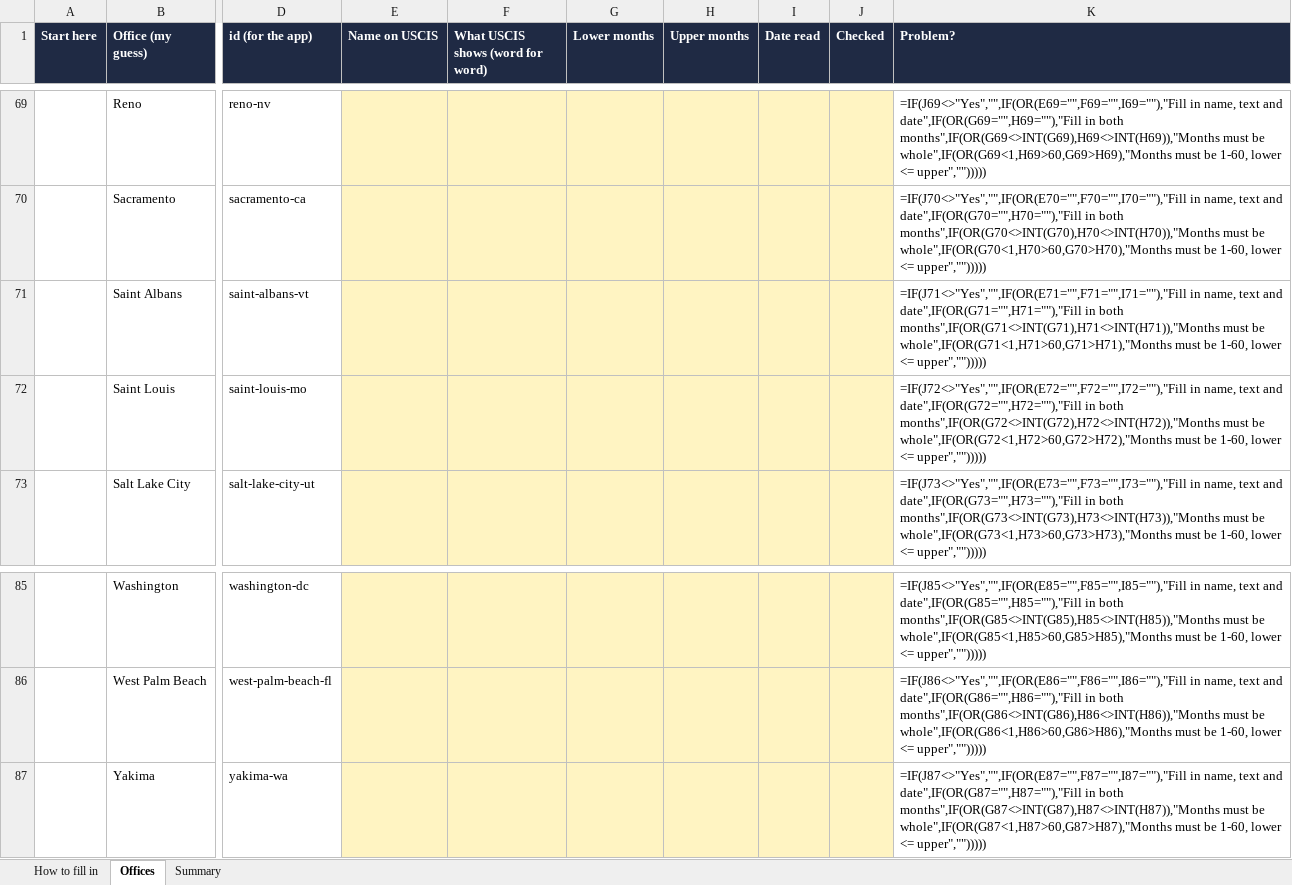
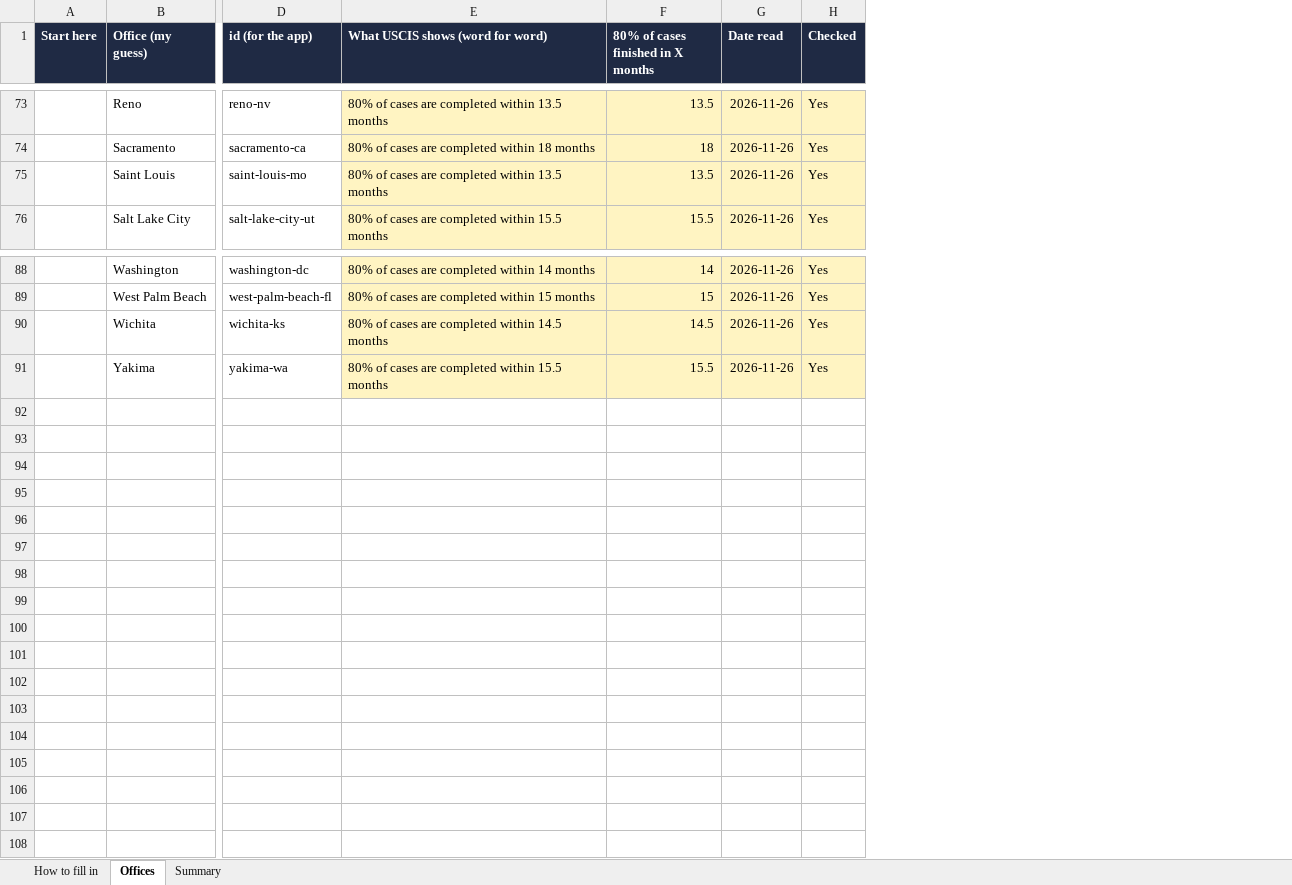
Before and after one commit to scoakley23/pathways-usa-app-data, an Excel workbook: docs/review/n400-field-offices.xlsx, sheet Offices, drawn as a sheet; only a part is shown, gaps mark what is left out; values as stored, in another font and other column widths than the file's, no borders; formulas without a stored value are shown as written; charts and pictures and conditional formats not drawn; removed rows and columns are numbered as before the commit, all else as after; rows hold the shown columns only; the diff covers the shown part only; the diff names each change by its address in the sheet, - before the commit and + after, or states it on an @@ line.

```diff
--- a/docs/review/n400-field-offices.xlsx (sheet Offices)
+++ b/docs/review/n400-field-offices.xlsx (sheet Offices)
-column E (Name on USCIS), empty
-column F (What USCIS shows (word for word)), empty
-column G (Lower months), empty
-column H (Upper months), empty
-column I (Date read), empty
-column J (Checked), empty
-column K (Problem?), rows 69-70: =IF(J69<>"Yes","",IF(OR(E69="",F69="",I69=""),"Fill in name, text and date",IF(OR(G69="",H69=""),"Fill in both months",IF(OR(G69<>INT(G69),H69<>INT(H69)),"Months must be whole",IF(OR(G69<1,H69>60,G69>H69),"Months must be 1-60, lower <= upper",""))))) | =IF(J70<>"Yes","",IF(OR(E70="",F70="",I70=""),"Fill in name, text and date",IF(OR(G70="",H70=""),"Fill in both months",IF(OR(G70<>INT(G70),H70<>INT(H70)),"Months must be whole",IF(OR(G70<1,H70>60,G70>H70),"Months must be 1-60, lower <= upper",""))))); rows 72-73: =IF(J72<>"Yes","",IF(OR(E72="",F72="",I72=""),"Fill in name, text and date",IF(OR(G72="",H72=""),"Fill in both months",IF(OR(G72<>INT(G72),H72<>INT(H72)),"Months must be whole",IF(OR(G72<1,H72>60,G72>H72),"Months must be 1-60, lower <= upper",""))))) | =IF(J73<>"Yes","",IF(OR(E73="",F73="",I73=""),"Fill in name, text and date",IF(OR(G73="",H73=""),"Fill in both months",IF(OR(G73<>INT(G73),H73<>INT(H73)),"Months must be whole",IF(OR(G73<1,H73>60,G73>H73),"Months must be 1-60, lower <= upper",""))))); rows 85-87: =IF(J85<>"Yes","",IF(OR(E85="",F85="",I85=""),"Fill in name, text and date",IF(OR(G85="",H85=""),"Fill in both months",IF(OR(G85<>INT(G85),H85<>INT(H85)),"Months must be whole",IF(OR(G85<1,H85>60,G85>H85),"Months must be 1-60, lower <= upper",""))))) | =IF(J86<>"Yes","",IF(OR(E86="",F86="",I86=""),"Fill in name, text and date",IF(OR(G86="",H86=""),"Fill in both months",IF(OR(G86<>INT(G86),H86<>INT(H86)),"Months must be whole",IF(OR(G86<1,H86>60,G86>H86),"Months must be 1-60, lower <= upper",""))))) | =IF(J87<>"Yes","",IF(OR(E87="",F87="",I87=""),"Fill in name, text and date",IF(OR(G87="",H87=""),"Fill in both months",IF(OR(G87<>INT(G87),H87<>INT(H87)),"Months must be whole",IF(OR(G87<1,H87>60,G87>H87),"Months must be 1-60, lower <= upper","")))))
+column E (What USCIS shows (word for word)), rows 73-76: 80% of cases are completed within 13.5 months | 80% of cases are completed within 18 months | 80% of cases are completed within 13.5 months | 80% of cases are completed within 15.5 months; rows 88-89: 80% of cases are completed within 14 months | 80% of cases are completed within 15 months; row 91: 80% of cases are completed within 15.5 months
+column F, row 1: 80% of cases finished in X months; rows 73-76: 13.5 | 18 | 13.5 | 15.5; rows 88-89: 14 | 15; row 91: 15.5
+column G (Date read), rows 73-76: all 2026-11-26; rows 88-89: 2026-11-26 | 2026-11-26; row 91: 2026-11-26
+column H (Checked), rows 73-76: all Yes; rows 88-89: Yes | Yes; row 91: Yes
-row 71:  | Saint Albans | saint-albans-vt |  |  |  |  |  |  | =IF(J71<>"Yes","",IF(OR(E71="",F71="",I71=""),"Fill in name, text and date",IF(OR(G71="",H71=""),"Fill in both months",IF(OR(G71<>INT(G71),H71<>INT(H71)),"Months must be whole",IF(OR(G71<1,H71>60,G71>H71),"Months must be 1-60, lower <= upper","")))))
+row 90:  | Wichita | wichita-ks | 80% of cases are completed within 14.5 months | 14.5 | 2026-11-26 | Yes
```
Also changed, not shown: 4 added rows elsewhere in this sheet, sheet Summary, charts or pictures, 7 other files.
